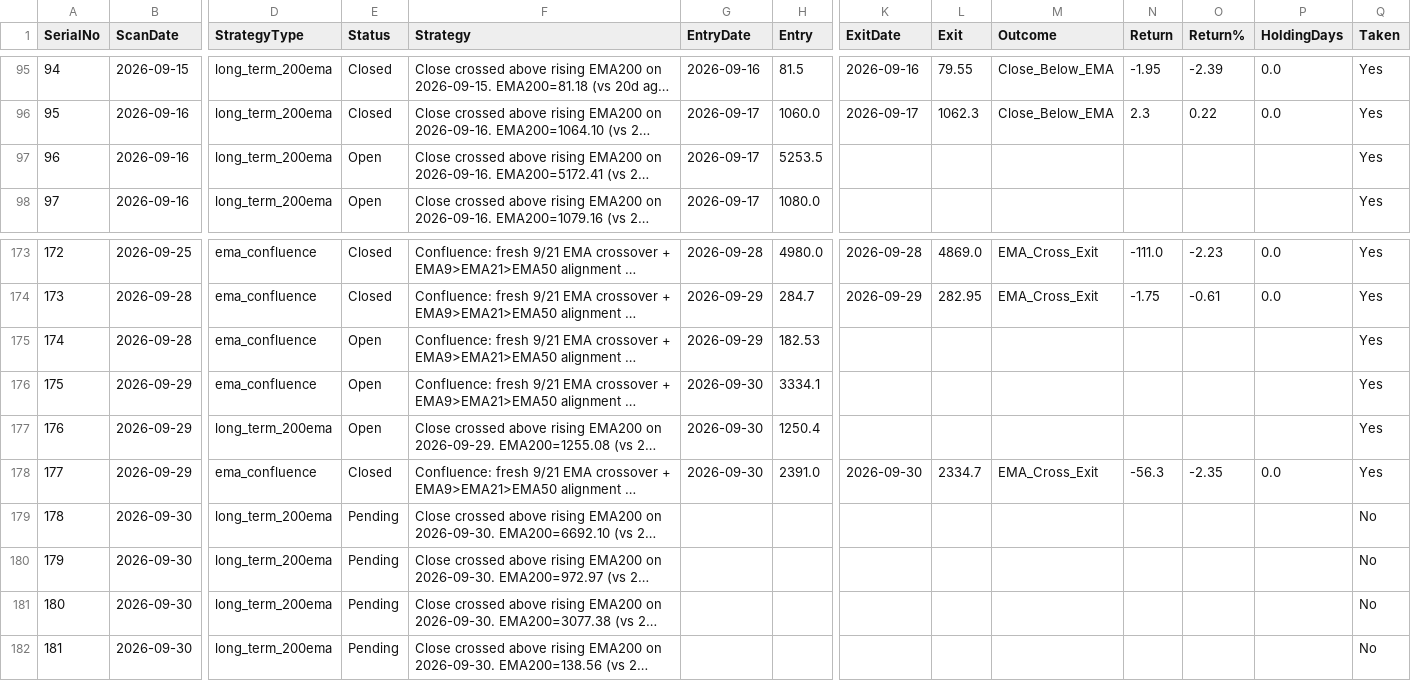
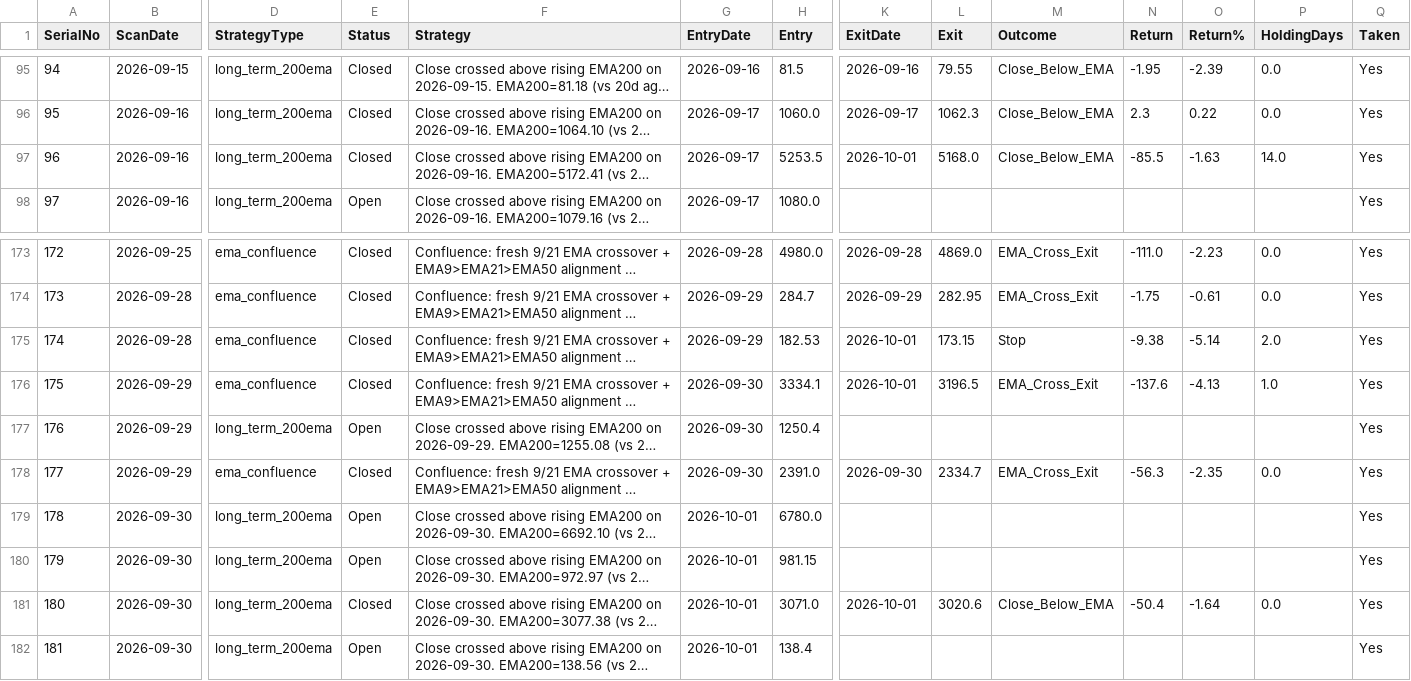
Before and after one commit to Jinish2023/ema_swing, a CSV file: results.csv, drawn as a sheet; only a part is shown, gaps mark what is left out; long unchanged cells end in …; the diff covers the shown part only; the diff names each change by its address in the sheet, - before the commit and + after, or states it on an @@ line.

Commit message:
Update results.csv (track)

```diff
--- a/results.csv
+++ b/results.csv
-E97 (Status): Open
+E97 (Status): Closed
-K97 (ExitDate): (empty)
+K97 (ExitDate): 2026-10-01
-L97 (Exit): (empty)
+L97 (Exit): 5168.0
-M97 (Outcome): (empty)
+M97 (Outcome): Close_Below_EMA
-N97 (Return): (empty)
+N97 (Return): -85.5
-O97 (Return%): (empty)
+O97 (Return%): -1.63
-P97 (HoldingDays): (empty)
+P97 (HoldingDays): 14.0
-E175:E176 (Status): Open
+E175:E176 (Status): Closed
-K175:K176 (ExitDate): (empty)
+K175:K176 (ExitDate): 2026-10-01
-L175 (Exit): (empty)
+L175 (Exit): 173.15
-M175 (Outcome): (empty)
+M175 (Outcome): Stop
-N175 (Return): (empty)
+N175 (Return): -9.38
-O175 (Return%): (empty)
+O175 (Return%): -5.14
-P175 (HoldingDays): (empty)
+P175 (HoldingDays): 2.0
-L176 (Exit): (empty)
+L176 (Exit): 3196.5
-M176 (Outcome): (empty)
+M176 (Outcome): EMA_Cross_Exit
-N176 (Return): (empty)
+N176 (Return): -137.6
-O176 (Return%): (empty)
+O176 (Return%): -4.13
-P176 (HoldingDays): (empty)
+P176 (HoldingDays): 1.0
-E179:E180 (Status): Pending
+E179:E180 (Status): Open
-G179:G182 (EntryDate): (empty)
+G179:G182 (EntryDate): 2026-10-01
-H179 (Entry): (empty)
+H179 (Entry): 6780.0
-Q179:Q182 (Taken): No
+Q179:Q182 (Taken): Yes
-H180 (Entry): (empty)
+H180 (Entry): 981.15
-E181 (Status): Pending
+E181 (Status): Closed
-H181 (Entry): (empty)
+H181 (Entry): 3071.0
-K181 (ExitDate): (empty)
+K181 (ExitDate): 2026-10-01
-L181 (Exit): (empty)
+L181 (Exit): 3020.6
-M181 (Outcome): (empty)
+M181 (Outcome): Close_Below_EMA
-N181 (Return): (empty)
+N181 (Return): -50.4
-O181 (Return%): (empty)
+O181 (Return%): -1.64
-P181 (HoldingDays): (empty)
+P181 (HoldingDays): 0.0
-E182 (Status): Pending
+E182 (Status): Open
-H182 (Entry): (empty)
+H182 (Entry): 138.4
```
Also changed, not shown: 55 edited cells elsewhere in this file.
